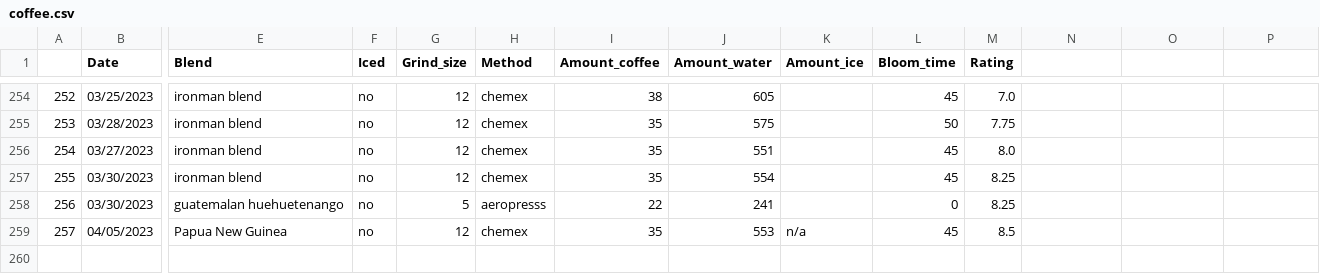
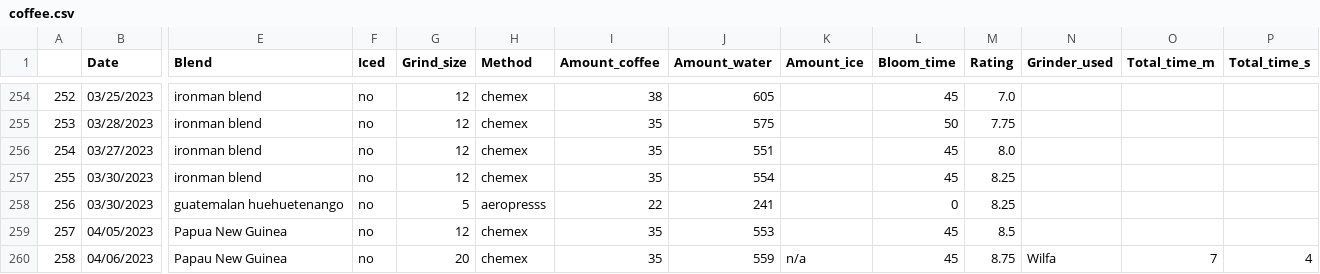
Before and after one commit to TomPMcGuire37/Coffee2, a CSV file: coffee.csv, drawn as a sheet; only a part is shown, gaps mark what is left out; rows hold the shown columns only; the diff names each change by its address in the sheet, - before the commit and + after, or states it on an @@ line.

Commit message:
Add grinder used, and total time variables

```diff
--- a/coffee.csv
+++ b/coffee.csv
-N1: (empty)
+N1: Grinder_used
-O1: (empty)
+O1: Total_time_m
-P1: (empty)
+P1: Total_time_s
-K259 (Amount_ice): n/a
+K259 (Amount_ice): (empty)
+row 260: 258 | 04/06/2023 | Papau New Guinea | no | 20 | chemex | 35 | 559 | n/a | 45 | 8.75 | Wilfa | 7 | 4
```
Also changed, not shown: 1 other file.
